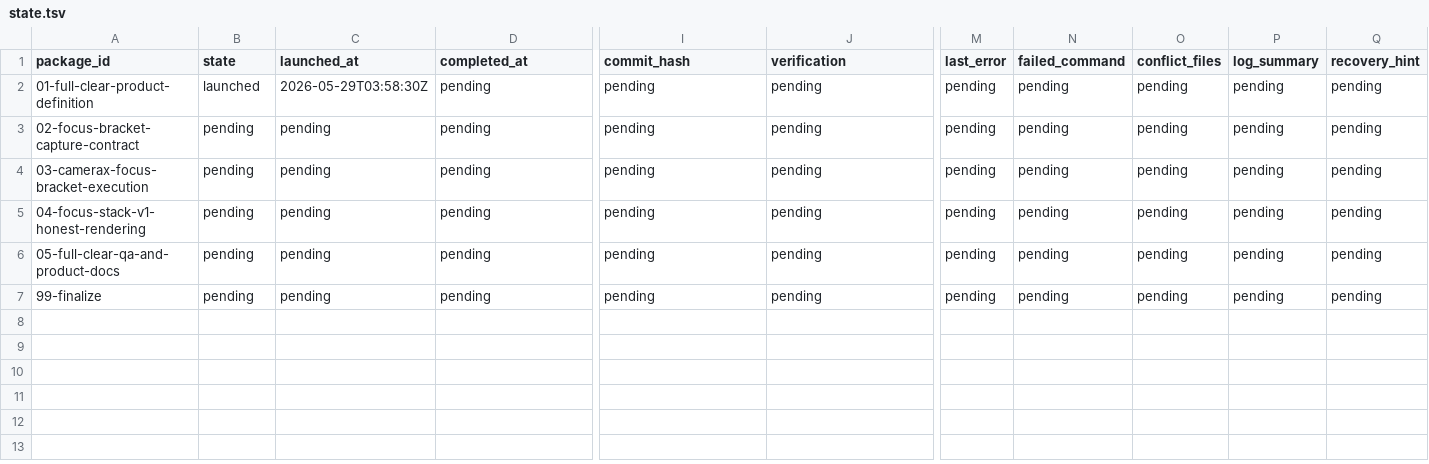
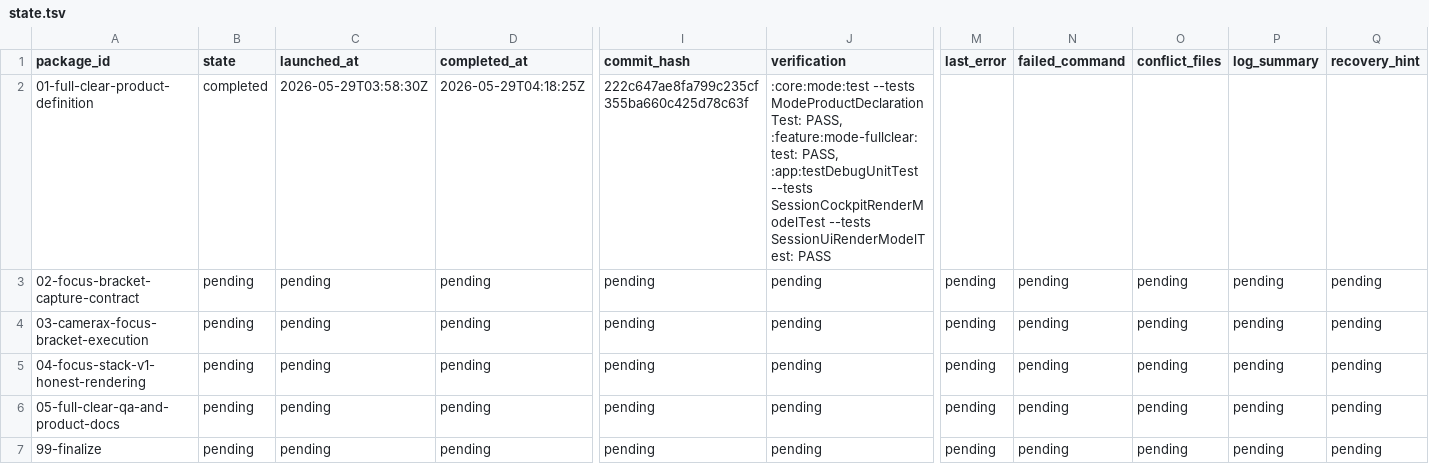
Before and after one commit to teotis/teotis-camera, a TSV file: docs/plans/full-clear-mode-v1-orchestration/status/state.tsv, drawn as a sheet; only a part is shown, gaps mark what is left out; the diff names each change by its address in the sheet, - before the commit and + after, or states it on an @@ line.

```diff
--- a/docs/plans/full-clear-mode-v1-orchestration/status/state.tsv
+++ b/docs/plans/full-clear-mode-v1-orchestration/status/state.tsv
-B2 (state): launched
+B2 (state): completed
-D2 (completed_at): pending
+D2 (completed_at): 2026-05-29T04:18:25Z
-I2 (commit_hash): pending
+I2 (commit_hash): 222c647ae8fa799c235cf355ba660c425d78c63f
-J2 (verification): pending
+J2 (verification): :core:mode:test --tests ModeProductDeclarationTest: PASS, :feature:mode-fullclear:test: PASS, :app:testDebugUnitTest --tests SessionCockpitRenderModelTest --tests SessionUiRenderModelTest: PASS
-M2 (last_error): pending
+M2 (last_error): (empty)
-N2 (failed_command): pending
+N2 (failed_command): (empty)
-O2 (conflict_files): pending
+O2 (conflict_files): (empty)
-P2 (log_summary): pending
+P2 (log_summary): (empty)
-Q2 (recovery_hint): pending
+Q2 (recovery_hint): (empty)
```
Also changed, not shown: 19 other files.
